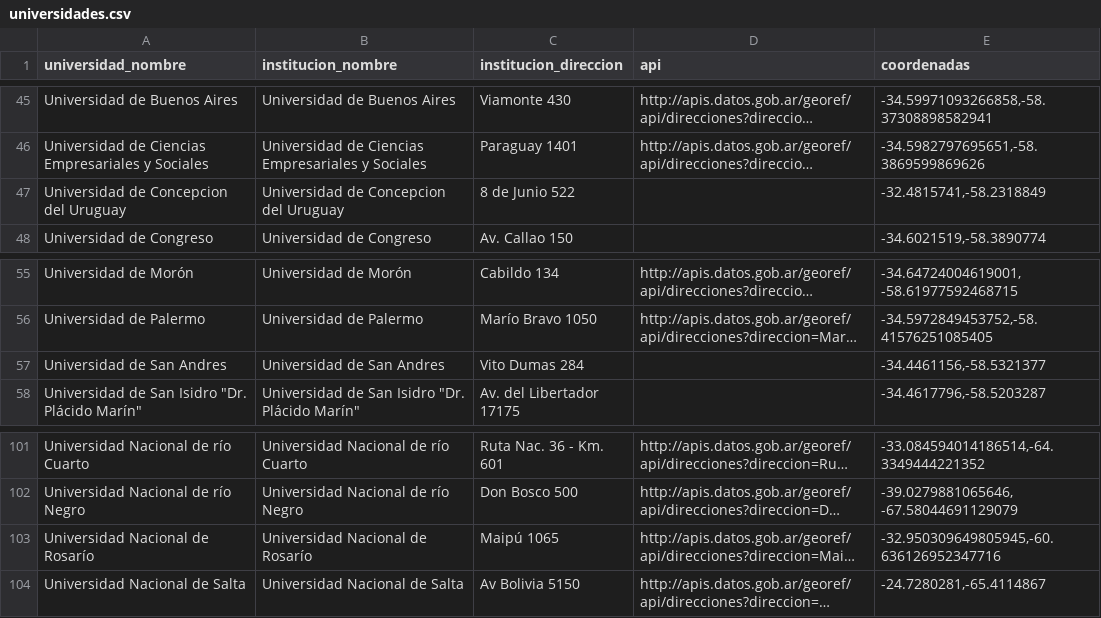
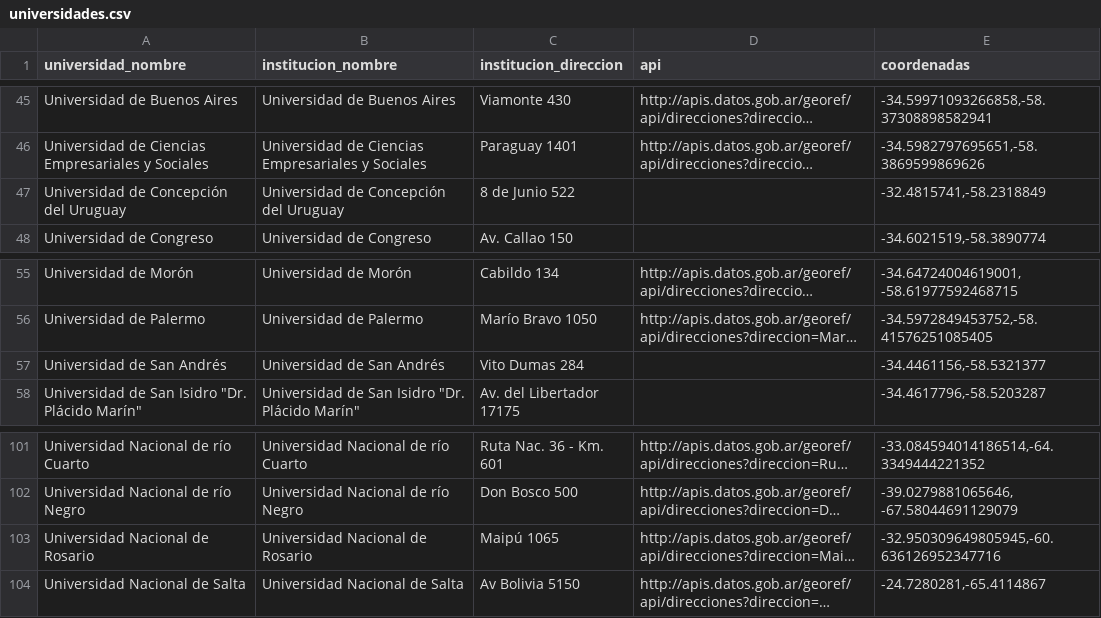
Before and after one commit to chicasentec/viz-carreras-nexjournal, a CSV file: data/input/universidades.csv, drawn as a sheet; only a part is shown, gaps mark what is left out; long unchanged cells end in …; the diff covers the shown part only; the diff names each change by its address in the sheet, - before the commit and + after, or states it on an @@ line.

Commit message:
Filtro muestra de universidades, actualizacion de los inputs y outputs

```diff
--- a/data/input/universidades.csv
+++ b/data/input/universidades.csv
-A47 (universidad_nombre): Universidad de Concepcion del Uruguay
+A47 (universidad_nombre): Universidad de Concepción del Uruguay
-B47 (institucion_nombre): Universidad de Concepcion del Uruguay
+B47 (institucion_nombre): Universidad de Concepción del Uruguay
-A57 (universidad_nombre): Universidad de San Andres
+A57 (universidad_nombre): Universidad de San Andrés
-B57 (institucion_nombre): Universidad de San Andres
+B57 (institucion_nombre): Universidad de San Andrés
-A103 (universidad_nombre): Universidad Nacional de Rosarío
+A103 (universidad_nombre): Universidad Nacional de Rosario
-B103 (institucion_nombre): Universidad Nacional de Rosarío
+B103 (institucion_nombre): Universidad Nacional de Rosario
```
Also changed, not shown: 1 removed row, 3 moved rows and 10 edited cells elsewhere in this file, data/output/carreras_universidad_evolucion_genero.csv, data/output/grupos_evolucion_genero.csv, 5 other files.
